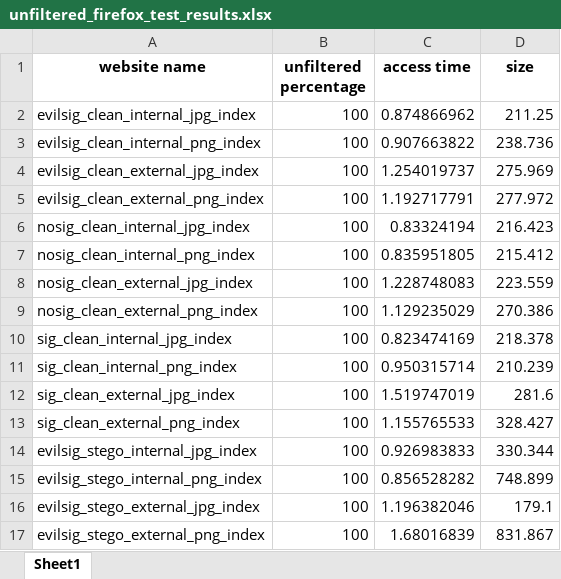
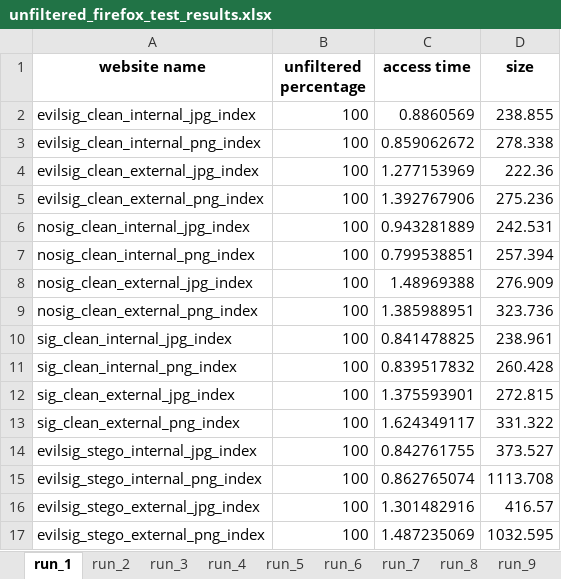
Before and after one commit to ruscatalin/NAISS, an Excel workbook: client/test_results/unfiltered_firefox_test_results.xlsx, sheet run_1, drawn as a sheet; only a part is shown; values as stored, in another font and other column widths than the file's, no borders; the diff covers the shown part only; the diff names each change by its address in the sheet, - before the commit and + after, or states it on an @@ line.

```diff
--- a/client/test_results/unfiltered_firefox_test_results.xlsx (sheet run_1)
+++ b/client/test_results/unfiltered_firefox_test_results.xlsx (sheet run_1)
-sheet tab: Sheet1
+sheet tab: run_1
+sheet tab: run_2
+sheet tab: run_3
+sheet tab: run_4
+sheet tab: run_5
+sheet tab: run_6
+sheet tab: run_7
+sheet tab: run_8
+sheet tab: run_9
-C2 (access time): 0.874866962
+C2 (access time): 0.8860569
-D2 (size): 211.25
+D2 (size): 238.855
-C3 (access time): 0.907663822
+C3 (access time): 0.859062672
-D3 (size): 238.736
+D3 (size): 278.338
-C4 (access time): 1.254019737
+C4 (access time): 1.277153969
-D4 (size): 275.969
+D4 (size): 222.36
-C5 (access time): 1.192717791
+C5 (access time): 1.392767906
-D5 (size): 277.972
+D5 (size): 275.236
-C6 (access time): 0.83324194
+C6 (access time): 0.943281889
-D6 (size): 216.423
+D6 (size): 242.531
-C7 (access time): 0.835951805
+C7 (access time): 0.799538851
-D7 (size): 215.412
+D7 (size): 257.394
-C8 (access time): 1.228748083
+C8 (access time): 1.48969388
-D8 (size): 223.559
+D8 (size): 276.909
-C9 (access time): 1.129235029
+C9 (access time): 1.385988951
-D9 (size): 270.386
+D9 (size): 323.736
-C10 (access time): 0.823474169
+C10 (access time): 0.841478825
-D10 (size): 218.378
+D10 (size): 238.961
-C11 (access time): 0.950315714
+C11 (access time): 0.839517832
-D11 (size): 210.239
+D11 (size): 260.428
-C12 (access time): 1.519747019
+C12 (access time): 1.375593901
-D12 (size): 281.6
+D12 (size): 272.815
-C13 (access time): 1.155765533
+C13 (access time): 1.624349117
-D13 (size): 328.427
+D13 (size): 331.322
-C14 (access time): 0.926983833
+C14 (access time): 0.842761755
-D14 (size): 330.344
+D14 (size): 373.527
-C15 (access time): 0.856528282
+C15 (access time): 0.862765074
-D15 (size): 748.899
+D15 (size): 1113.708
-C16 (access time): 1.196382046
+C16 (access time): 1.301482916
-D16 (size): 179.1
+D16 (size): 416.57
-C17 (access time): 1.68016839
+C17 (access time): 1.487235069
-D17 (size): 831.867
+D17 (size): 1032.595
```
Also changed, not shown: 16 edited cells elsewhere in this sheet, other sheet tabs, client/test_results/filtered_chrome_test_results.xlsx, client/test_results/filtered_edge_test_results.xlsx, 11 other files.
